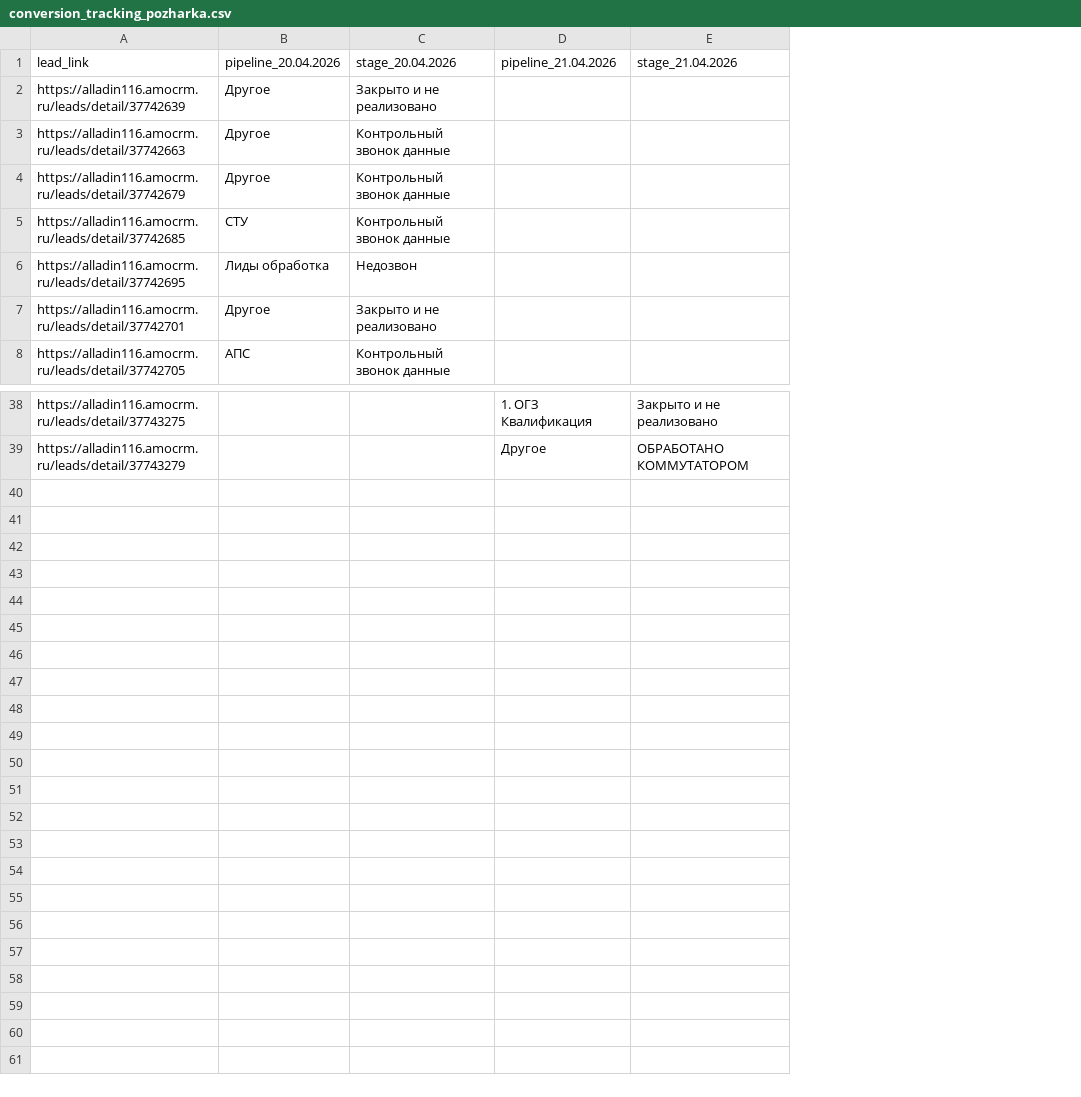
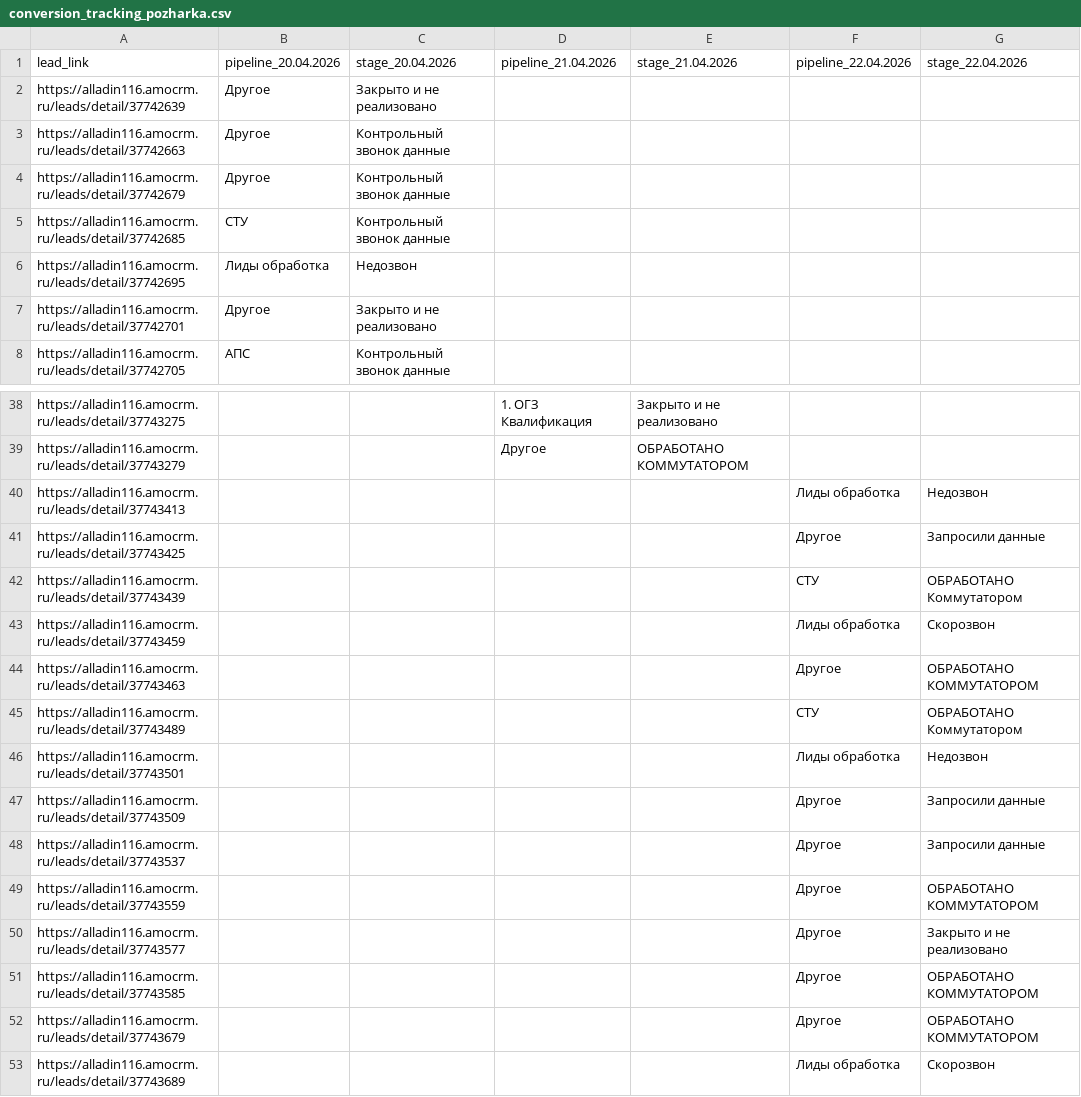
Before and after one commit to sovarovskiy/okk_orientir, a CSV file: conversion_tracking_pozharka.csv, drawn as a sheet; only a part is shown, gaps mark what is left out; the diff names each change by its address in the sheet, - before the commit and + after, or states it on an @@ line.

Commit message:
Sync Пожарка tracking 22.04.2026

```diff
--- a/conversion_tracking_pozharka.csv
+++ b/conversion_tracking_pozharka.csv
+column F (pipeline_22.04.2026), empty
+column G (stage_22.04.2026), empty
+row 40: https://alladin116.amocrm.ru/leads/detail/37743413 |  |  |  |  | Лиды обработка | Недозвон
+row 41: https://alladin116.amocrm.ru/leads/detail/37743425 |  |  |  |  | Другое | Запросили данные
+row 42: https://alladin116.amocrm.ru/leads/detail/37743439 |  |  |  |  | СТУ | ОБРАБОТАНО Коммутатором
+row 43: https://alladin116.amocrm.ru/leads/detail/37743459 |  |  |  |  | Лиды обработка | Скорозвон
+row 44: https://alladin116.amocrm.ru/leads/detail/37743463 |  |  |  |  | Другое | ОБРАБОТАНО КОММУТАТОРОМ
+row 45: https://alladin116.amocrm.ru/leads/detail/37743489 |  |  |  |  | СТУ | ОБРАБОТАНО Коммутатором
+row 46: https://alladin116.amocrm.ru/leads/detail/37743501 |  |  |  |  | Лиды обработка | Недозвон
+row 47: https://alladin116.amocrm.ru/leads/detail/37743509 |  |  |  |  | Другое | Запросили данные
+row 48: https://alladin116.amocrm.ru/leads/detail/37743537 |  |  |  |  | Другое | Запросили данные
+row 49: https://alladin116.amocrm.ru/leads/detail/37743559 |  |  |  |  | Другое | ОБРАБОТАНО КОММУТАТОРОМ
+row 50: https://alladin116.amocrm.ru/leads/detail/37743577 |  |  |  |  | Другое | Закрыто и не реализовано
+row 51: https://alladin116.amocrm.ru/leads/detail/37743585 |  |  |  |  | Другое | ОБРАБОТАНО КОММУТАТОРОМ
+row 52: https://alladin116.amocrm.ru/leads/detail/37743679 |  |  |  |  | Другое | ОБРАБОТАНО КОММУТАТОРОМ
+row 53: https://alladin116.amocrm.ru/leads/detail/37743689 |  |  |  |  | Лиды обработка | Скорозвон
```
